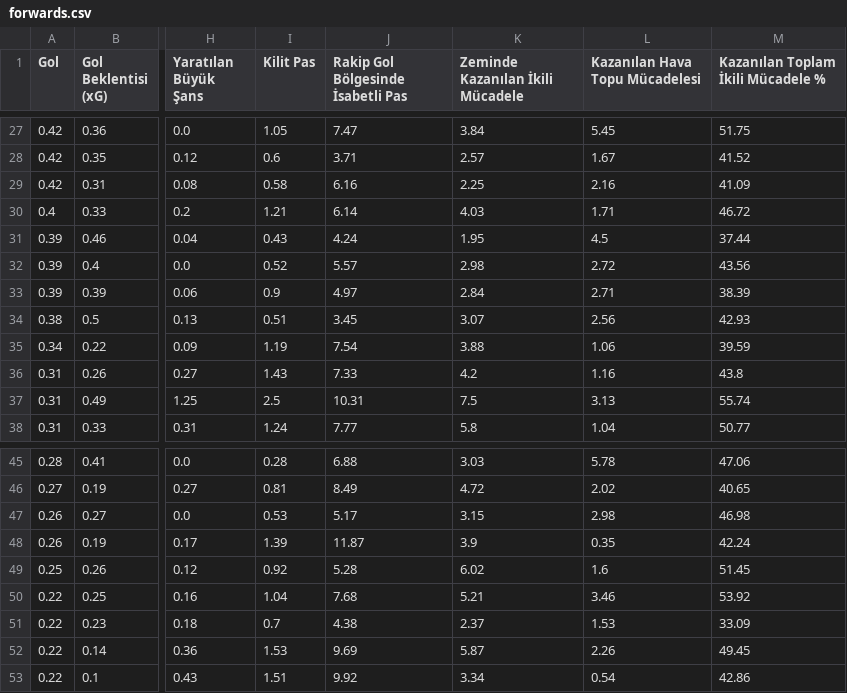
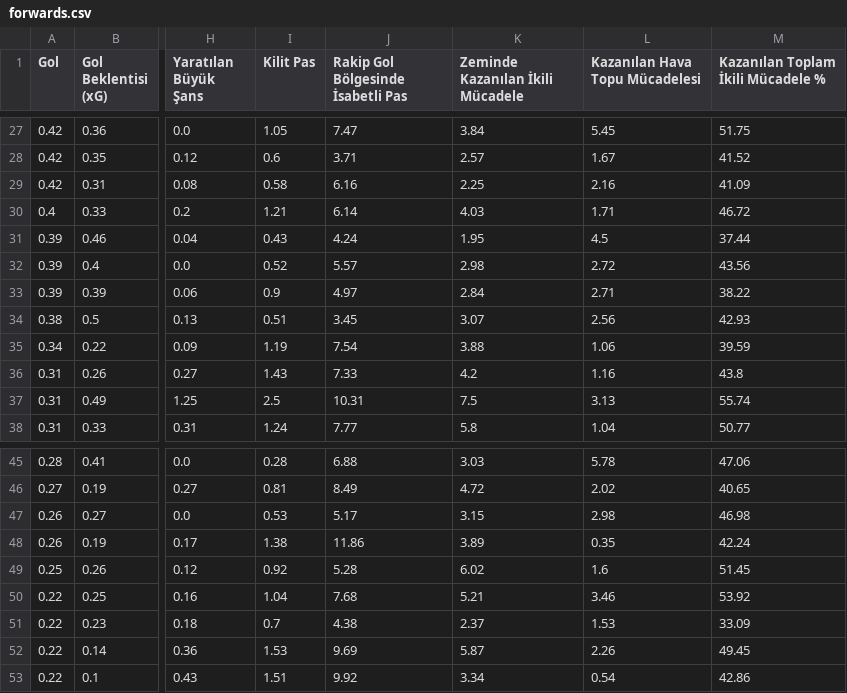
Before and after one commit to scatterradarcsv/csv_scatter_radar, a CSV file: forwards.csv, drawn as a sheet; only a part is shown, gaps mark what is left out; the diff names each change by its address in the sheet, - before the commit and + after, or states it on an @@ line.

Commit message:
Updated forwards.csv

```diff
--- a/forwards.csv
+++ b/forwards.csv
-M33: 38.39
+M33: 38.22
-I48 (Kilit Pas): 1.39
+I48 (Kilit Pas): 1.38
-J48: 11.87
+J48: 11.86
-K48 (Zeminde Kazanılan İkili Mücadele): 3.9
+K48 (Zeminde Kazanılan İkili Mücadele): 3.89
```
